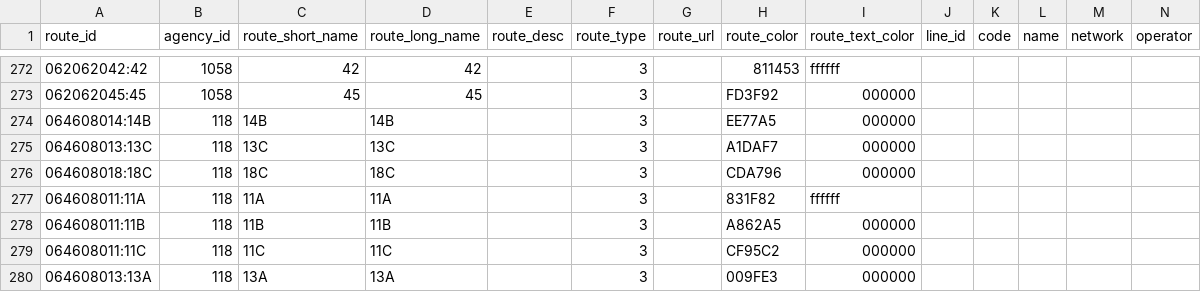
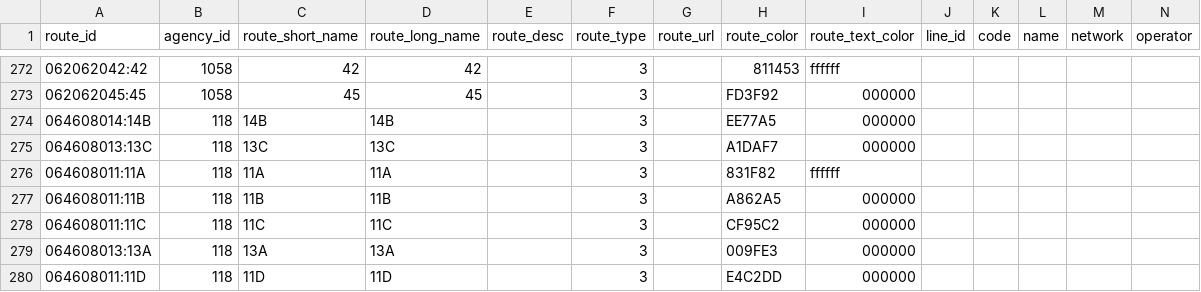
Before and after one commit to Jungle-Bus/ref-fr-STIF, a CSV file: data/osm_missing_lines.csv, drawn as a sheet; only a part is shown, gaps mark what is left out; the shorter side is filled out with more unchanged rows; rows hold the shown columns only; the diff names each change by its address in the sheet, - before the commit and + after, or states it on an @@ line.

Commit message:
Deploy Jungle-Bus/ref-fr-STIF to github.com/Jungle-Bus/ref-fr-STIF.git:gh-pages

```diff
--- a/data/osm_missing_lines.csv
+++ b/data/osm_missing_lines.csv
-row 276: 064608018:18C | 118 | 18C | 18C |  | 3 |  | CDA796 | 000000
```
Also changed, not shown: data/lignes.csv, data/opendata_lines_with_osm_id.csv, 4 other files.
